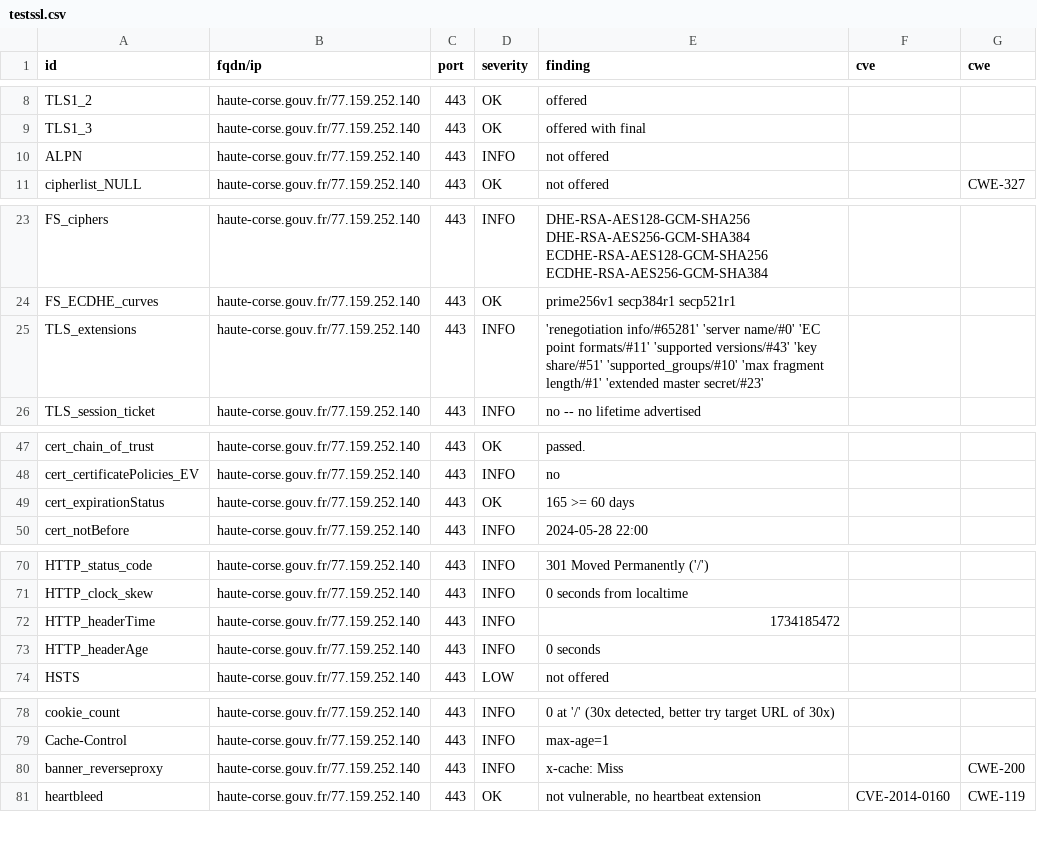
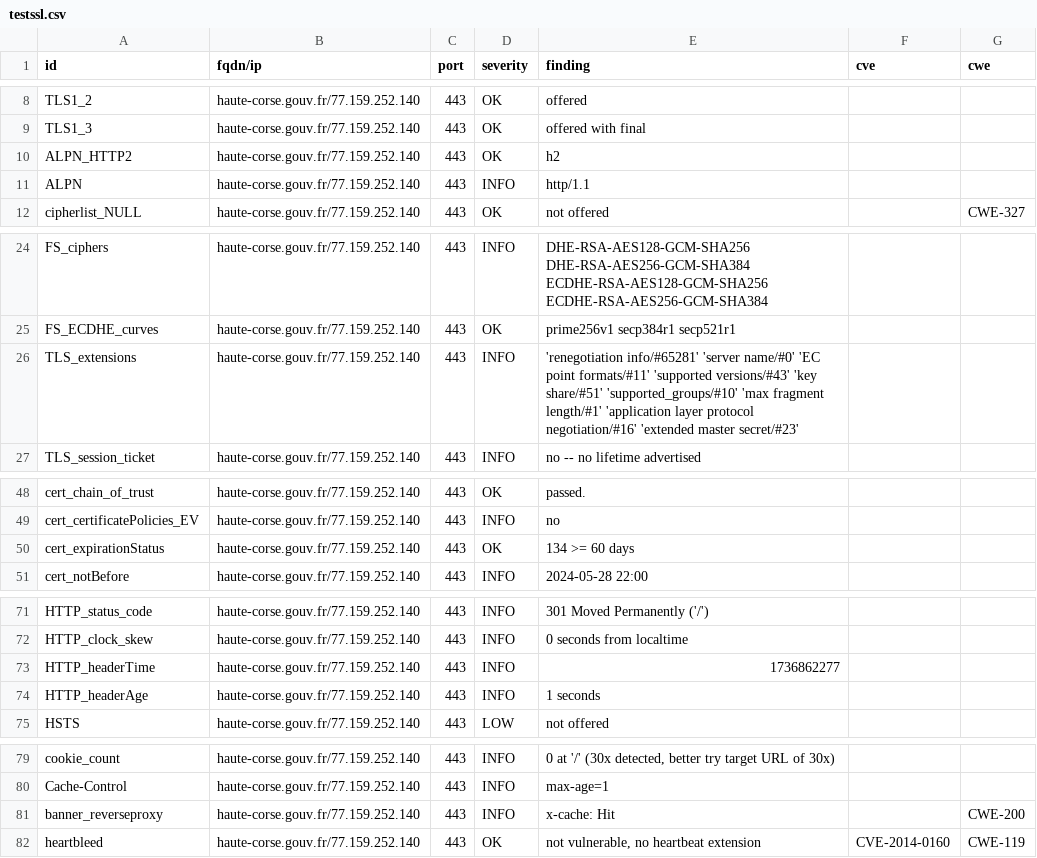
Before and after one commit to GKO-org/dashlordPrd5, a CSV file: results/aHR0cHM6Ly9oYXV0ZS1jb3JzZS5nb3V2LmZy/testssl.csv, drawn as a sheet; only a part is shown, gaps mark what is left out.

Commit message:
update: https://haute-corse.gouv.fr

```diff
--- a/results/aHR0cHM6Ly9oYXV0ZS1jb3JzZS5nb3V2LmZy/testssl.csv
+++ b/results/aHR0cHM6Ly9oYXV0ZS1jb3JzZS5nb3V2LmZy/testssl.csv
@@ -9,3 +9,4 @@
 "TLS1_3","haute-corse.gouv.fr/77.159.252.140","443","OK","offered with final","",""
-"ALPN","haute-corse.gouv.fr/77.159.252.140","443","INFO","not offered","",""
+"ALPN_HTTP2","haute-corse.gouv.fr/77.159.252.140","443","OK","h2","",""
+"ALPN","haute-corse.gouv.fr/77.159.252.140","443","INFO","http/1.1","",""
 "cipherlist_NULL","haute-corse.gouv.fr/77.159.252.140","443","OK","not offered","","CWE-327"
@@ -24,3 +25,3 @@
 "FS_ECDHE_curves","haute-corse.gouv.fr/77.159.252.140","443","OK","prime256v1 secp384r1 secp521r1","",""
-"TLS_extensions","haute-corse.gouv.fr/77.159.252.140","443","INFO","'renegotiation info/#65281' 'server name/#0' 'EC point formats/#11' 'supported versions/#43' 'key share/#51' 'supported_groups/#10' 'max fragment length/#1' 'extended master secret/#23'","",""
+"TLS_extensions","haute-corse.gouv.fr/77.159.252.140","443","INFO","'renegotiation info/#65281' 'server name/#0' 'EC point formats/#11' 'supported versions/#43' 'key share/#51' 'supported_groups/#10' 'max fragment length/#1' 'application layer protocol negotiation/#16' 'extended master secret/#23'","",""
 "TLS_session_ticket","haute-corse.gouv.fr/77.159.252.140","443","INFO","no -- no lifetime advertised","",""
@@ -48,3 +49,3 @@
 "cert_certificatePolicies_EV","haute-corse.gouv.fr/77.159.252.140","443","INFO","no","",""
-"cert_expirationStatus","haute-corse.gouv.fr/77.159.252.140","443","OK","165 >= 60 days","",""
+"cert_expirationStatus","haute-corse.gouv.fr/77.159.252.140","443","OK","134 >= 60 days","",""
 "cert_notBefore","haute-corse.gouv.fr/77.159.252.140","443","INFO","2024-05-28 22:00","",""
@@ -71,4 +72,4 @@
 "HTTP_clock_skew","haute-corse.gouv.fr/77.159.252.140","443","INFO","0 seconds from localtime","",""
-"HTTP_headerTime","haute-corse.gouv.fr/77.159.252.140","443","INFO","1734185472","",""
-"HTTP_headerAge","haute-corse.gouv.fr/77.159.252.140","443","INFO","0 seconds","",""
+"HTTP_headerTime","haute-corse.gouv.fr/77.159.252.140","443","INFO","1736862277","",""
+"HTTP_headerAge","haute-corse.gouv.fr/77.159.252.140","443","INFO","1 seconds","",""
 "HSTS","haute-corse.gouv.fr/77.159.252.140","443","LOW","not offered","",""
@@ -79,3 +80,3 @@
 "Cache-Control","haute-corse.gouv.fr/77.159.252.140","443","INFO","max-age=1","",""
-"banner_reverseproxy","haute-corse.gouv.fr/77.159.252.140","443","INFO","x-cache: Miss","","CWE-200"
+"banner_reverseproxy","haute-corse.gouv.fr/77.159.252.140","443","INFO","x-cache: Hit","","CWE-200"
 "heartbleed","haute-corse.gouv.fr/77.159.252.140","443","OK","not vulnerable, no heartbeat extension","CVE-2014-0160","CWE-119"
```
Also changed, not shown: 9 other files.
